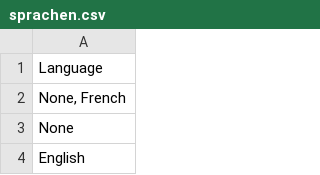
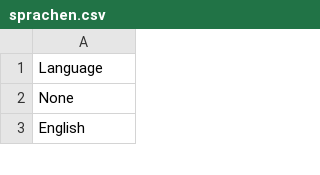
Before and after one commit to PappenHeim10/filmeseite, a CSV file: admin/data/csv/sprachen.csv, drawn as a sheet; only a part is shown.

```diff
--- a/admin/data/csv/sprachen.csv
+++ b/admin/data/csv/sprachen.csv
@@ -1,3 +1,2 @@
 Language
-"None, French"
 None
```
Also changed, not shown: admin/data/csv/autoren.csv, admin/data/csv/directoren.csv, 18 other files.
